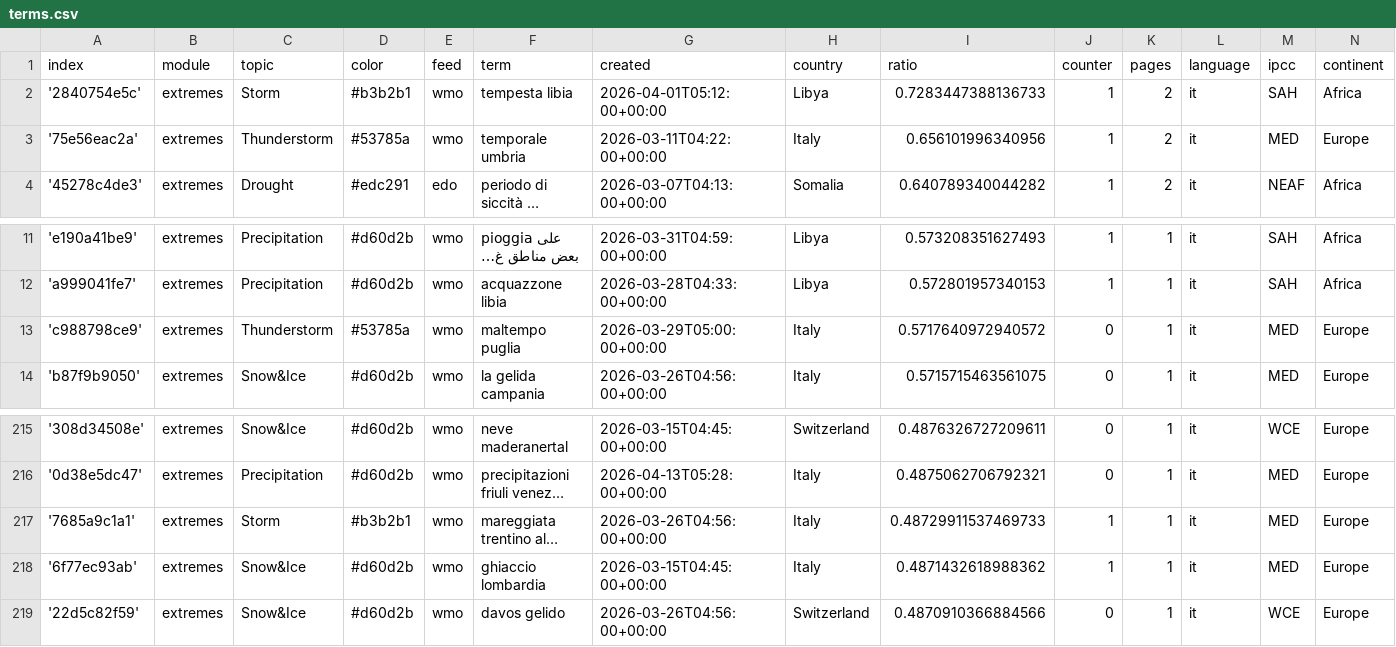
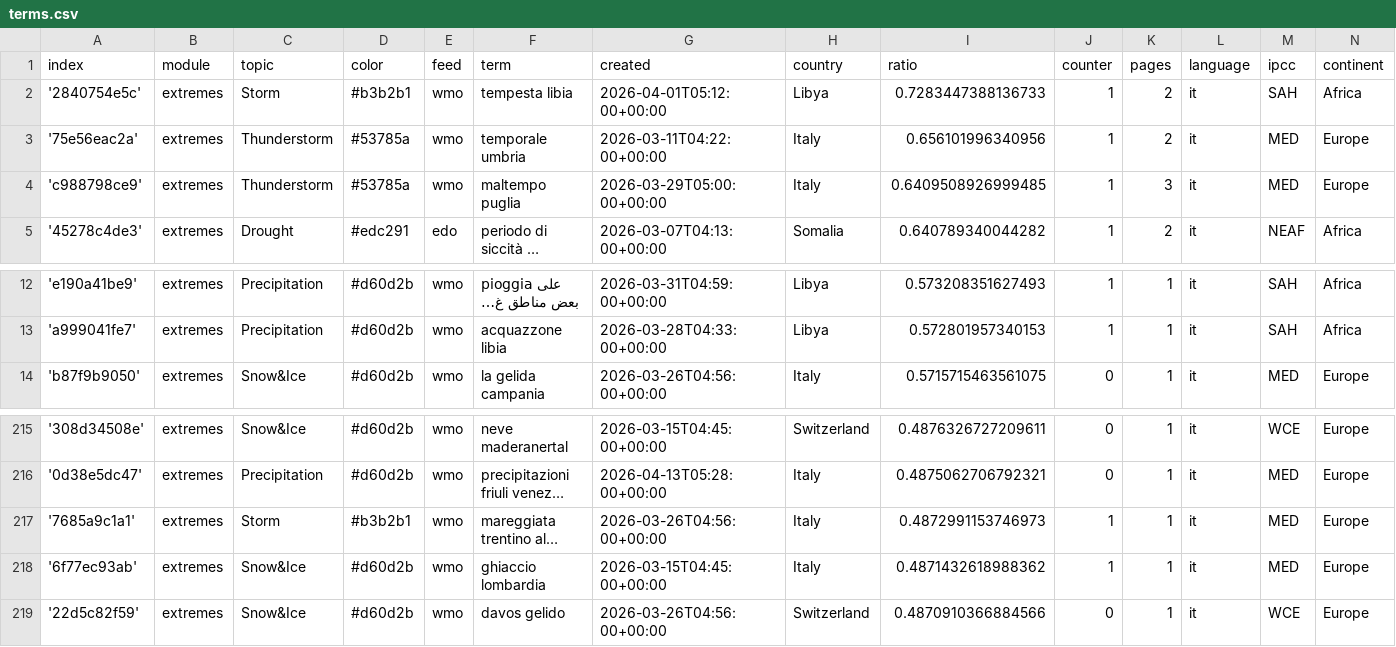
Before and after one commit to annajungfleischnews/italianExtremes, a CSV file: terms.csv, drawn as a sheet; only a part is shown, gaps mark what is left out; long unchanged cells end in …; removed rows and columns are numbered as before the commit, all else as after; the diff names each change by its address in the sheet, - before the commit and + after, or states it on an @@ line.

```diff
--- a/terms.csv
+++ b/terms.csv
+row 4: 'c988798ce9' | extremes | Thunderstorm | #53785a | wmo | maltempo puglia | 2026-03-29T05:00:00+00:00 | Italy | 0.6409508926999485 | 1 | 3 | it | MED | Europe
-row 13: 'c988798ce9' | extremes | Thunderstorm | #53785a | wmo | maltempo puglia | 2026-03-29T05:00:00+00:00 | Italy | 0.5717640972940572 | 0 | 1 | it | MED | Europe
-I217 (ratio): 0.48729911537469733
+I217 (ratio): 0.4872991153746973
```
Also changed, not shown: 1 other file.
